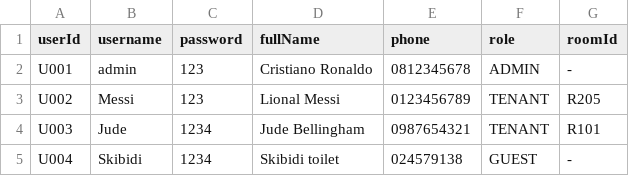
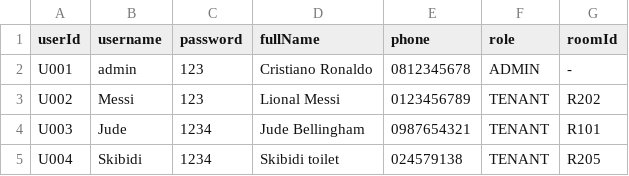
Before and after one commit to poramet-project/dormitory-management-system, a CSV file: src/data/users.csv, drawn as a sheet.

```diff
--- a/src/data/users.csv
+++ b/src/data/users.csv
@@ -2,4 +2,4 @@ userId,username,password,fullName,phone,role,roomId
 U001,admin,123,Cristiano Ronaldo,0812345678,ADMIN,-
-U002,Messi,123,Lional Messi,0123456789,TENANT,R205
+U002,Messi,123,Lional Messi,0123456789,TENANT,R202
 U003,Jude,1234,Jude Bellingham,0987654321,TENANT,R101
-U004,Skibidi,1234,Skibidi toilet,024579138,GUEST,-
+U004,Skibidi,1234,Skibidi toilet,024579138,TENANT,R205
```
Also changed, not shown: src/data/contracts.csv, src/data/rooms.csv, 39 other files.
